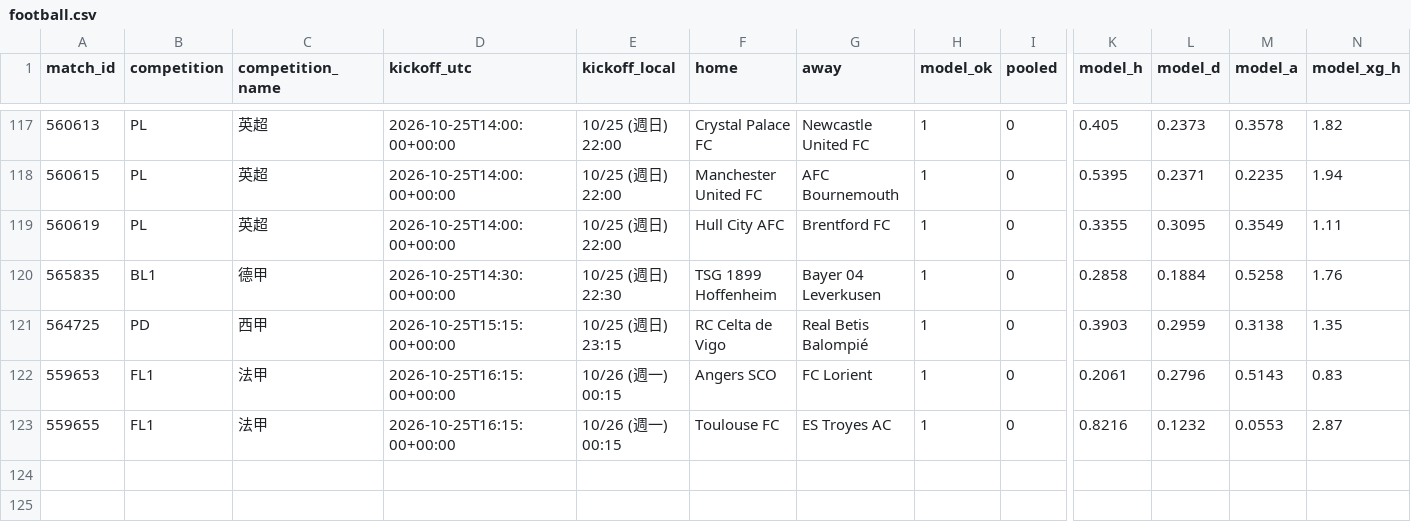
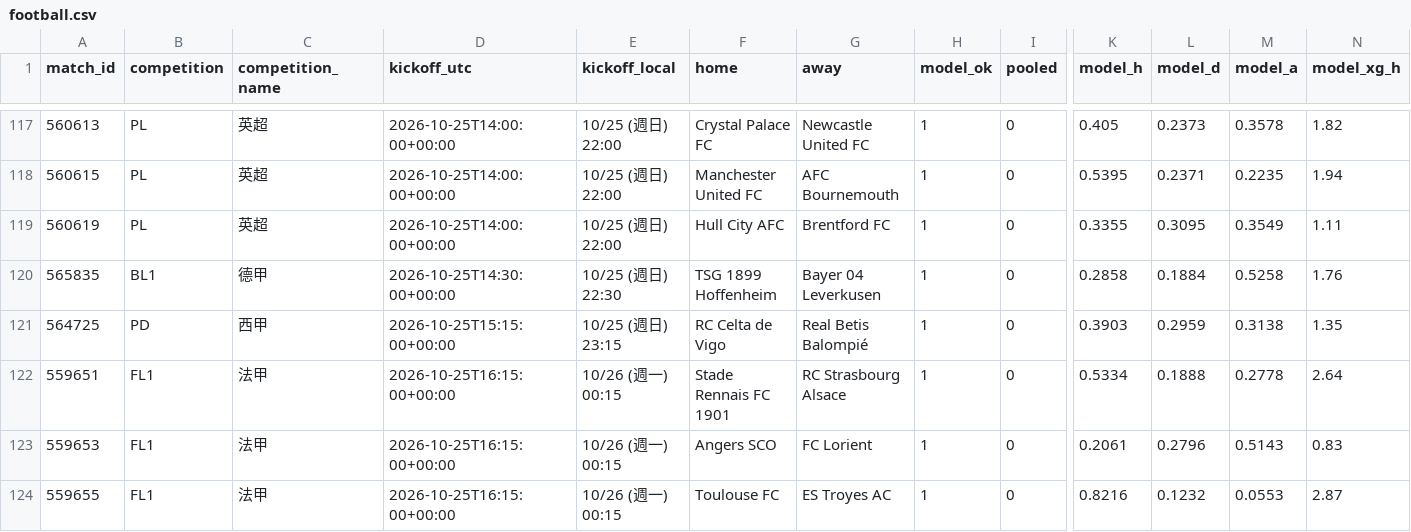
Before and after one commit to panchiyu1-cloud/sports-analyzer, a CSV file: data/reviews/football.csv, drawn as a sheet; only a part is shown, gaps mark what is left out; rows hold the shown columns only; the diff names each change by its address in the sheet, - before the commit and + after, or states it on an @@ line.

```diff
--- a/data/reviews/football.csv
+++ b/data/reviews/football.csv
+row 122: 559651 | FL1 | 法甲 | 2026-10-25T16:15:00+00:00 | 10/26 (週一) 00:15 | Stade Rennais FC 1901 | RC Strasbourg Alsace | 1 | 0 | 0.5334 | 0.1888 | 0.2778 | 2.64
```
Also changed, not shown: data/ledger.csv, 10 other files.
